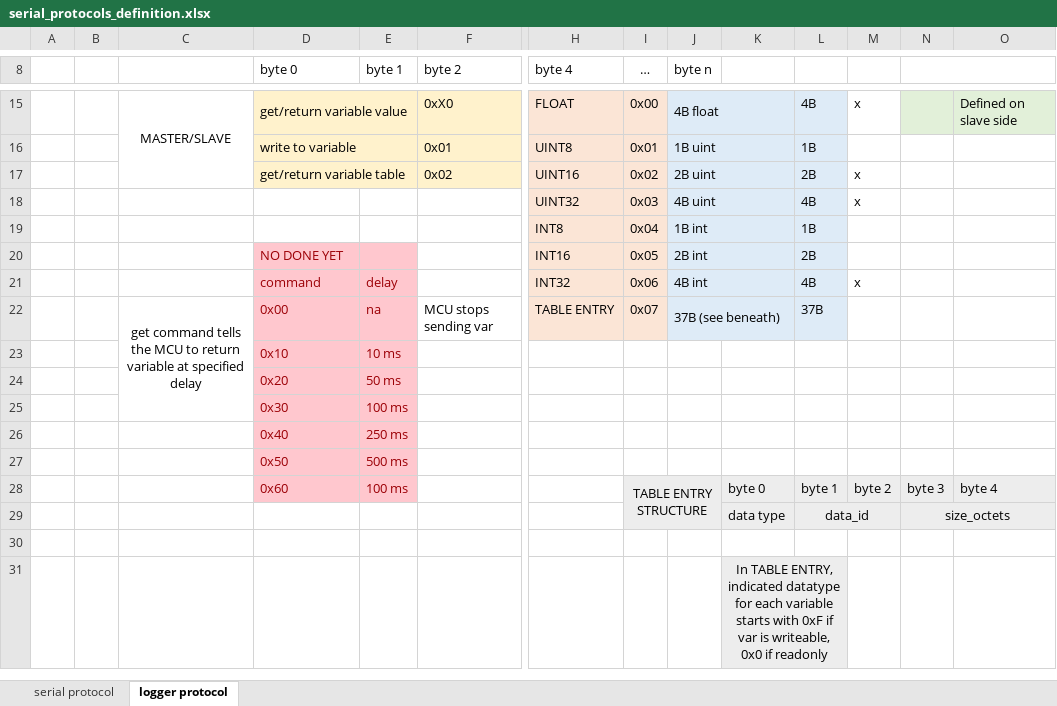
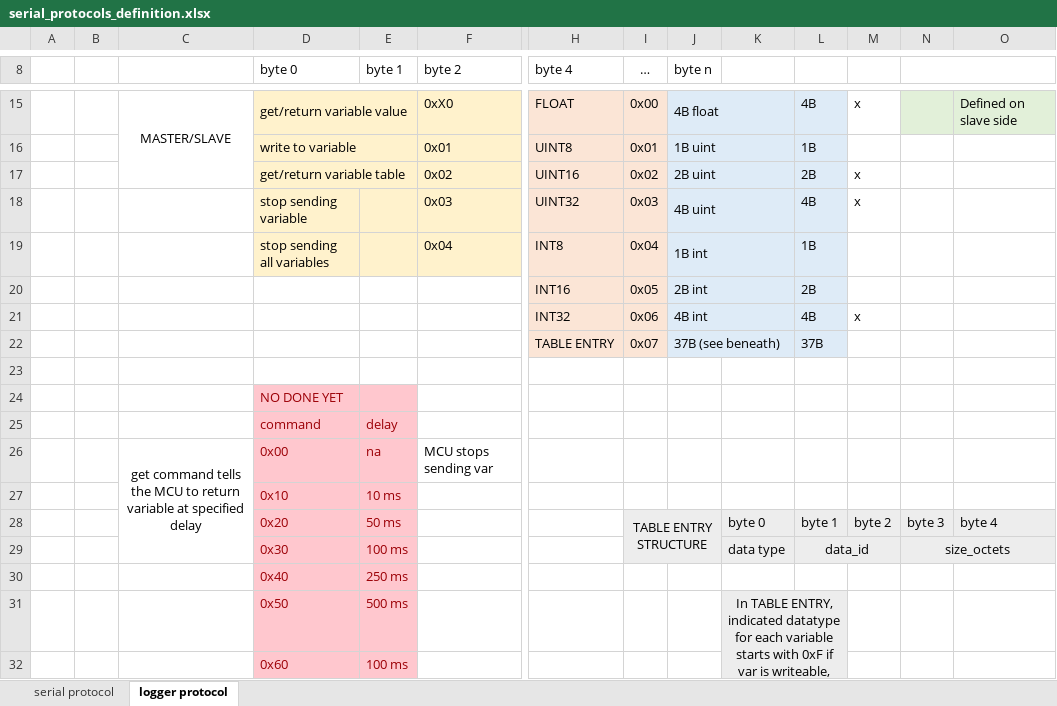
Before and after one commit to Overdrivr/Freescale_Cup, an Excel workbook: serial_protocols_definition.xlsx, sheet logger protocol, drawn as a sheet; only a part is shown, gaps mark what is left out; values as stored, in another font and other column widths than the file's, no borders; removed rows and columns are numbered as before the commit, all else as after; rows hold the shown columns only; the diff names each change by its address in the sheet, - before the commit and + after, or states it on an @@ line.

Commit message:
Updated protocol
Stop sending variable(s)

```diff
--- a/serial_protocols_definition.xlsx (sheet logger protocol)
+++ b/serial_protocols_definition.xlsx (sheet logger protocol)
-D18 (byte 0): (empty)
+D18 (byte 0): stop sending variable
-D18:F19 fill: none
+D18:F19 fill: #FFF2CC
-F18 (byte 2): (empty)
+F18 (byte 2): 0x03
-D19 (byte 0): (empty)
+D19 (byte 0): stop sending all variables
-F19 (byte 2): (empty)
+F19 (byte 2): 0x04
-D20 (byte 0): NO DONE YET
+D20 (byte 0): (empty)
-D20:E21 fill: #FFC7CE
+D20:E21 fill: none
-D21 (byte 0): command
+D21 (byte 0): (empty)
-E21 (byte 1): delay
+E21 (byte 1): (empty)
+row 22:  |  |  |  |  |  | TABLE ENTRY | 0x07 | 37B (see beneath) |  | 37B
-row 23:  |  | get command tells the MCU to return variable at specified delay | 0x00 | na | MCU stops sending var | TABLE ENTRY | 0x07 | 37B (see beneath) |  | 37B
+row 23: (empty)
-C22:C25 merged
-D23:E23 fill: #FFC7CE
+D23:E23 fill: none
-H23:I23 fill: #FBE5D6
+H23:I23 fill: none
-J23:L23 fill: #DEEBF7
+J23:L23 fill: none
-J22:K22 merged
+row 24:  |  |  | NO DONE YET
+row 25:  |  |  | command | delay
+row 26:  |  | get command tells the MCU to return variable at specified delay | 0x00 | na | MCU stops sending var
-row 24:  |  |  | 0x20 | 50 ms
-row 25:  |  |  | 0x30 | 100 ms
+row 28:  |  |  | 0x20 | 50 ms |  |  | TABLE ENTRY STRUCTURE |  | byte 0 | byte 1 | byte 2 | byte 3 | byte 4
+row 29:  |  |  | 0x30 | 100 ms |  |  |  |  | data type | data_id |  | size_octets
-K31: (empty)
+K31: In TABLE ENTRY, indicated datatype for each variable starts with 0xF if var is writeable, 0x0 if readonly
-K31:L31 fill: none
+K31:L31 fill: #EDEDED
+K31:L32 merged
-row 28:  |  |  | 0x60 | 100 ms |  |  | TABLE ENTRY STRUCTURE |  | byte 0 | byte 1 | byte 2 | byte 3 | byte 4
-row 29:  |  |  |  |  |  |  |  |  | data type | data_id |  | size_octets
-row 32: (empty)
+row 32:  |  |  | 0x60 | 100 ms
-D32:E32 fill: none
+D32:E32 fill: #FFC7CE
-K32:L32 fill: none
+K32:L32 fill: #EDEDED
-row 31:  |  |  |  |  |  |  |  |  | In TABLE ENTRY, indicated datatype for each variable starts with 0xF if var is writeable, 0x0 if readonly
```
